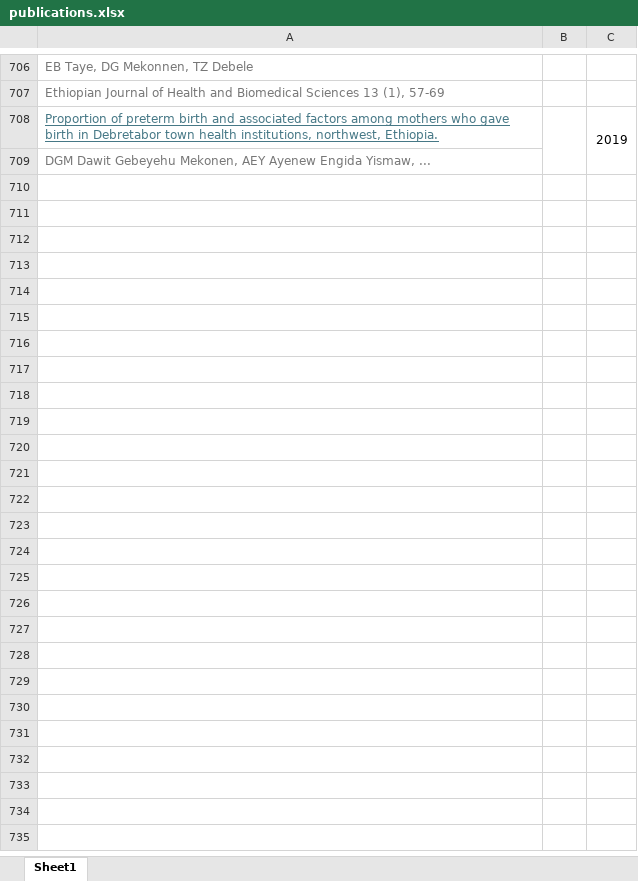
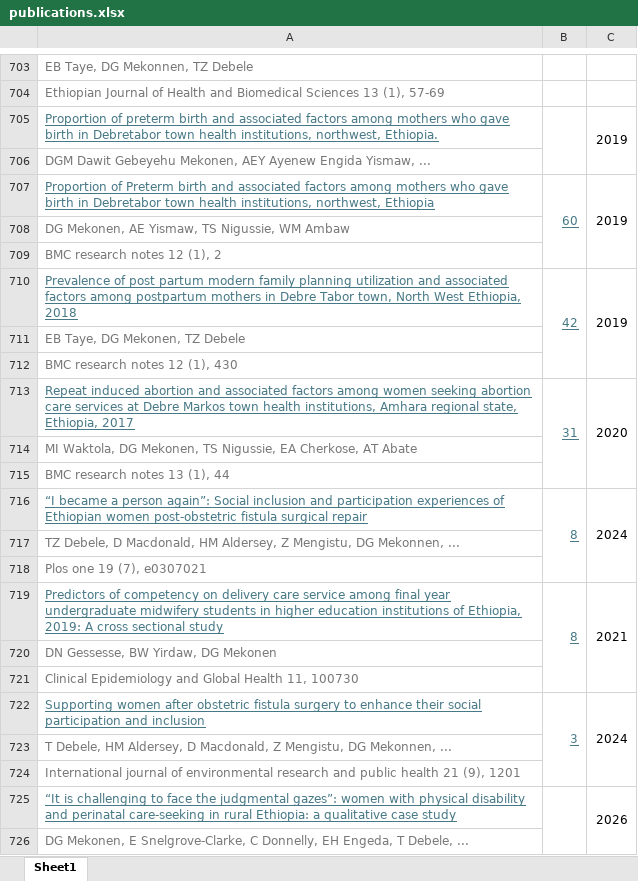
Before and after one commit to yorku-heal-lab/yorku-heal-lab.github.io, an Excel workbook: scripts/data/publications.xlsx, sheet Sheet1, drawn as a sheet; only a part is shown, gaps mark what is left out; values as stored, in another font and other column widths than the file's, no borders; the diff covers the shown part only; the diff names each change by its address in the sheet, - before the commit and + after, or states it on an @@ line.

Commit message:
updates team and publications

```diff
--- a/scripts/data/publications.xlsx (sheet Sheet1)
+++ b/scripts/data/publications.xlsx (sheet Sheet1)
+row 707: Proportion of Preterm birth and associated factors among mothers who gave birth in Debretabor town health institutions, northwest, Ethiopia | 60 | 2019
+row 708: DG Mekonen, AE Yismaw, TS Nigussie, WM Ambaw
+row 709: BMC research notes 12 (1), 2
+row 710: Prevalence of post partum modern family planning utilization and associated factors among postpartum mothers in Debre Tabor town, North West Ethiopia, 2018 | 42 | 2019
+row 711: EB Taye, DG Mekonen, TZ Debele
+row 712: BMC research notes 12 (1), 430
+row 713: Repeat induced abortion and associated factors among women seeking abortion care services at Debre Markos town health institutions, Amhara regional state, Ethiopia, 2017 | 31 | 2020
+row 714: MI Waktola, DG Mekonen, TS Nigussie, EA Cherkose, AT Abate
+row 715: BMC research notes 13 (1), 44
+row 716: “I became a person again”: Social inclusion and participation experiences of Ethiopian women post-obstetric fistula surgical repair | 8 | 2024
+row 717: TZ Debele, D Macdonald, HM Aldersey, Z Mengistu, DG Mekonnen, ...
+row 718: Plos one 19 (7), e0307021
+row 719: Predictors of competency on delivery care service among final year undergraduate midwifery students in higher education institutions of Ethiopia, 2019: A cross sectional study | 8 | 2021
+row 720: DN Gessesse, BW Yirdaw, DG Mekonen
+row 721: Clinical Epidemiology and Global Health 11, 100730
+row 722: Supporting women after obstetric fistula surgery to enhance their social participation and inclusion | 3 | 2024
+row 723: T Debele, HM Aldersey, D Macdonald, Z Mengistu, DG Mekonnen, ...
+row 724: International journal of environmental research and public health 21 (9), 1201
+row 725: “It is challenging to face the judgmental gazes”: women with physical disability and perinatal care-seeking in rural Ethiopia: a qualitative case study |  | 2026
+row 726: DG Mekonen, E Snelgrove-Clarke, C Donnelly, EH Engeda, T Debele, ...
```
Also changed, not shown: 496 added rows and 3 removed rows elsewhere in this sheet, 7 other files.
